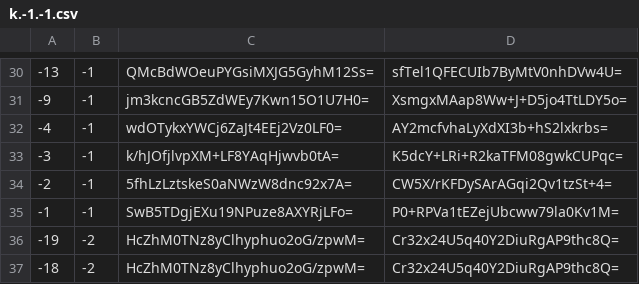
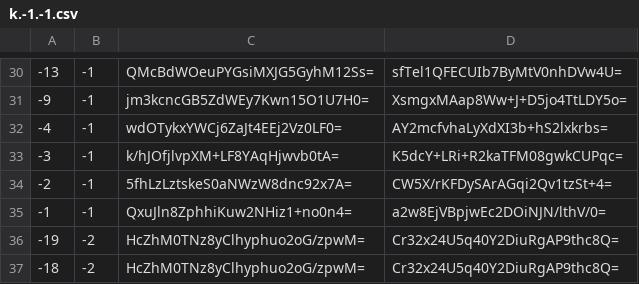
Before and after one commit to mochimochiomochi/mochicraftmap2, a CSV file: nether/tiles/zoom.-1/metadata/k.-1.-1.csv, drawn as a sheet; only a part is shown, gaps mark what is left out.

```diff
--- a/nether/tiles/zoom.-1/metadata/k.-1.-1.csv
+++ b/nether/tiles/zoom.-1/metadata/k.-1.-1.csv
@@ -34,3 +34,3 @@
 -2,-1,5fhLzLztskeS0aNWzW8dnc92x7A=,CW5X/rKFDySArAGqi2Qv1tzSt+4=
--1,-1,SwB5TDgjEXu19NPuze8AXYRjLFo=,P0+RPVa1tEZejUbcww79la0Kv1M=
+-1,-1,QxuJln8ZphhiKuw2NHiz1+no0n4=,a2w8EjVBpjwEc2DOiNJN/lthV/0=
 -19,-2,HcZhM0TNz8yClhyphuo2oG/zpwM=,Cr32x24U5q40Y2DiuRgAP9thc8Q=
```
Also changed, not shown: nether/tiles/zoom.-1/metadata/k.-1.0.csv, nether/tiles/zoom.-2/metadata/k.-1.-1.csv, 53 other files.
